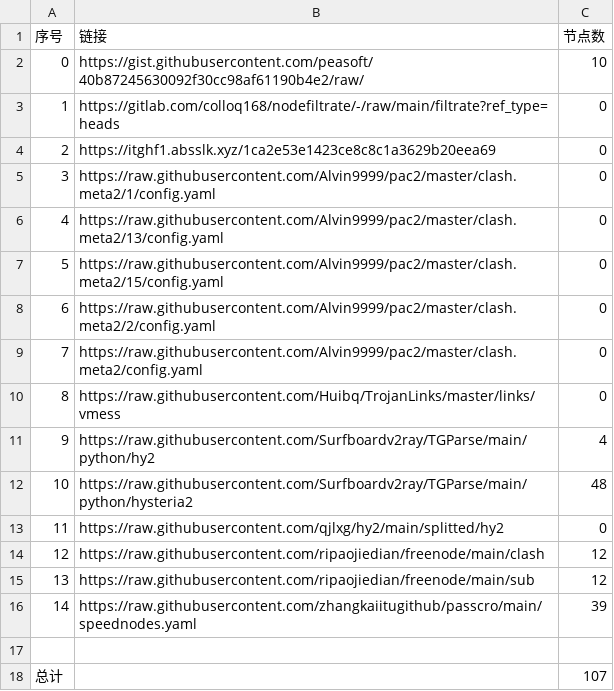
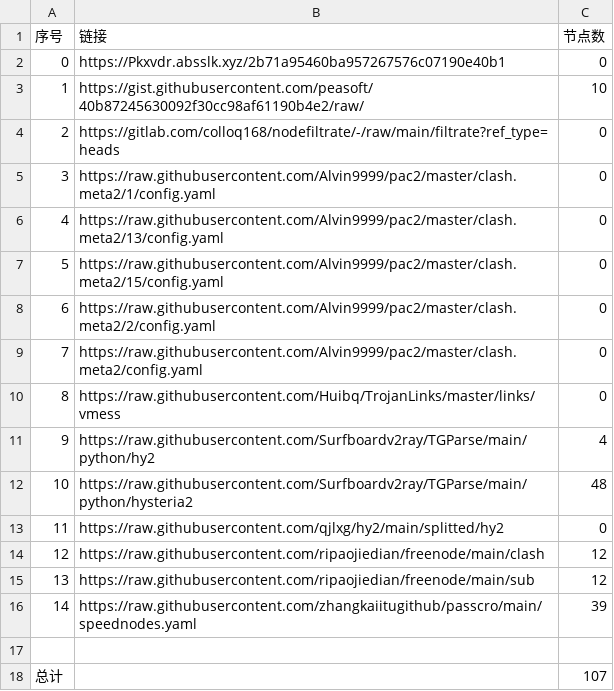
Before and after one commit to wangyu1997/NoMoreWalls, a CSV file: list_result.csv, drawn as a sheet.

```diff
--- a/list_result.csv
+++ b/list_result.csv
@@ -1,5 +1,5 @@
 序号,链接,节点数
-0,https://gist.githubusercontent.com/peasoft/40b87245630092f30cc98af61190b4e2/raw/,10
-1,https://gitlab.com/colloq168/nodefiltrate/-/raw/main/filtrate?ref_type=heads,0
-2,https://itghf1.absslk.xyz/1ca2e53e1423ce8c8c1a3629b20eea69,0
+0,https://Pkxvdr.absslk.xyz/2b71a95460ba957267576c07190e40b1,0
+1,https://gist.githubusercontent.com/peasoft/40b87245630092f30cc98af61190b4e2/raw/,10
+2,https://gitlab.com/colloq168/nodefiltrate/-/raw/main/filtrate?ref_type=heads,0
 3,https://raw.githubusercontent.com/Alvin9999/pac2/master/clash.meta2/1/config.yaml,0
```
Also changed, not shown: 3 other files.
